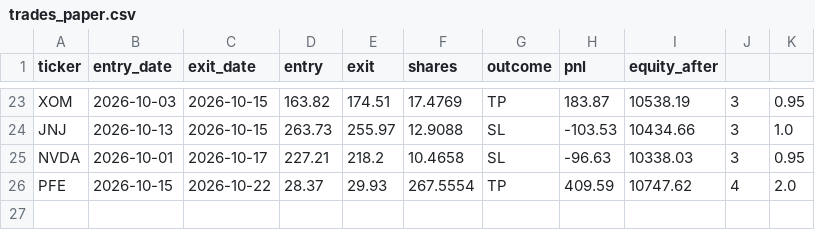
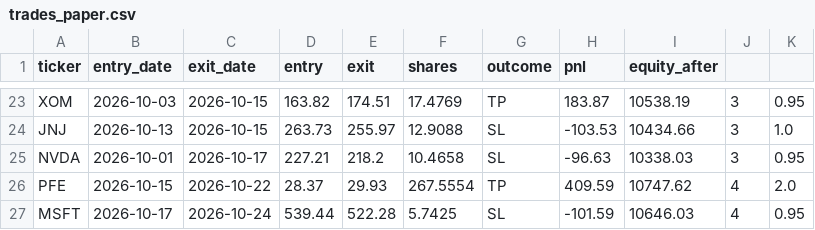
Before and after one commit to santitomasi/automatic-trading, a CSV file: trades_paper.csv, drawn as a sheet; only a part is shown, gaps mark what is left out; the diff names each change by its address in the sheet, - before the commit and + after, or states it on an @@ line.

Commit message:
Estado paper trading 2026-10-24

```diff
--- a/trades_paper.csv
+++ b/trades_paper.csv
+row 27: MSFT | 2026-10-17 | 2026-10-24 | 539.44 | 522.28 | 5.7425 | SL | -101.59 | 10646.03 | 4 | 0.95
```
Also changed, not shown: 1 other file.
